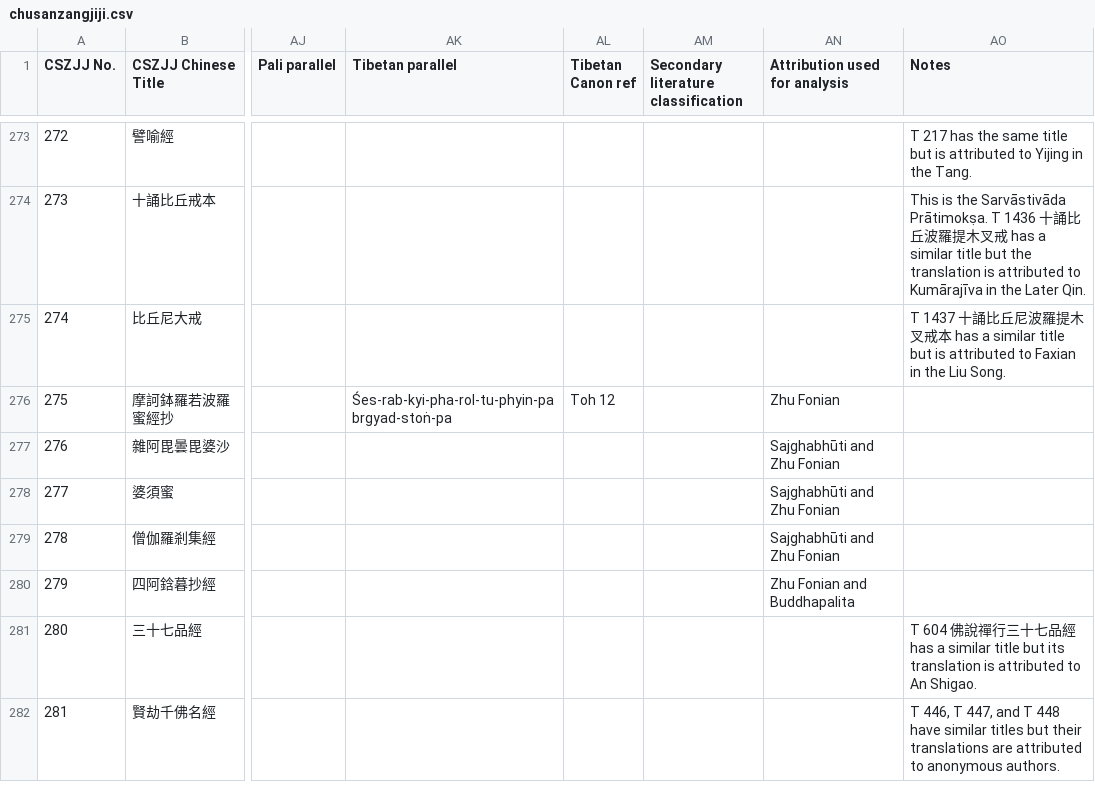
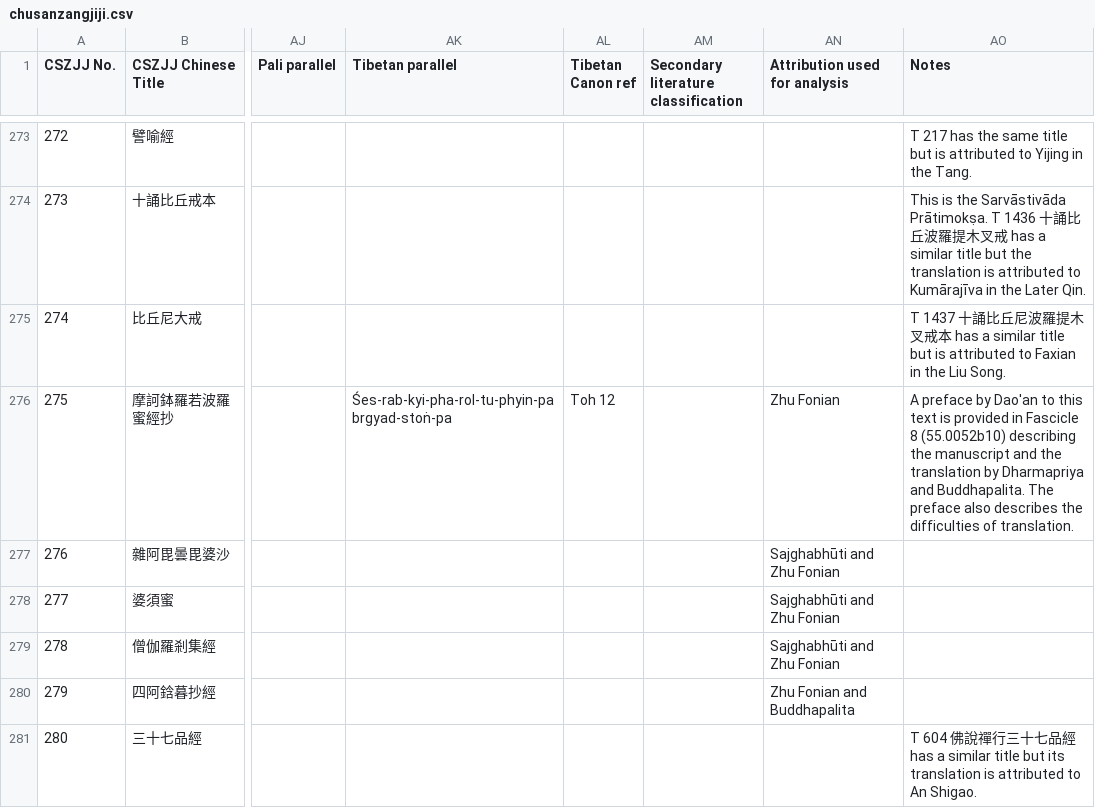
Before and after one commit to Silk-Road-Corpus/silk_road_corpus, a CSV file: data/chusanzangjiji.csv, drawn as a sheet; only a part is shown, gaps mark what is left out; the shorter side is filled out with more unchanged rows; the diff covers the shown part only; the diff names each change by its address in the sheet, - before the commit and + after, or states it on an @@ line.

```diff
--- a/data/chusanzangjiji.csv
+++ b/data/chusanzangjiji.csv
-AO276 (Notes): (empty)
+AO276 (Notes): A preface by Dao'an to this text is provided in Fascicle 8 (55.0052b10) describing the manuscript and the translation by Dharmapriya and Buddhapalita. The preface also describes the difficulties of translation.
```
Also changed, not shown: 10 removed rows and 19 edited cells elsewhere in this file, 2 other files.
